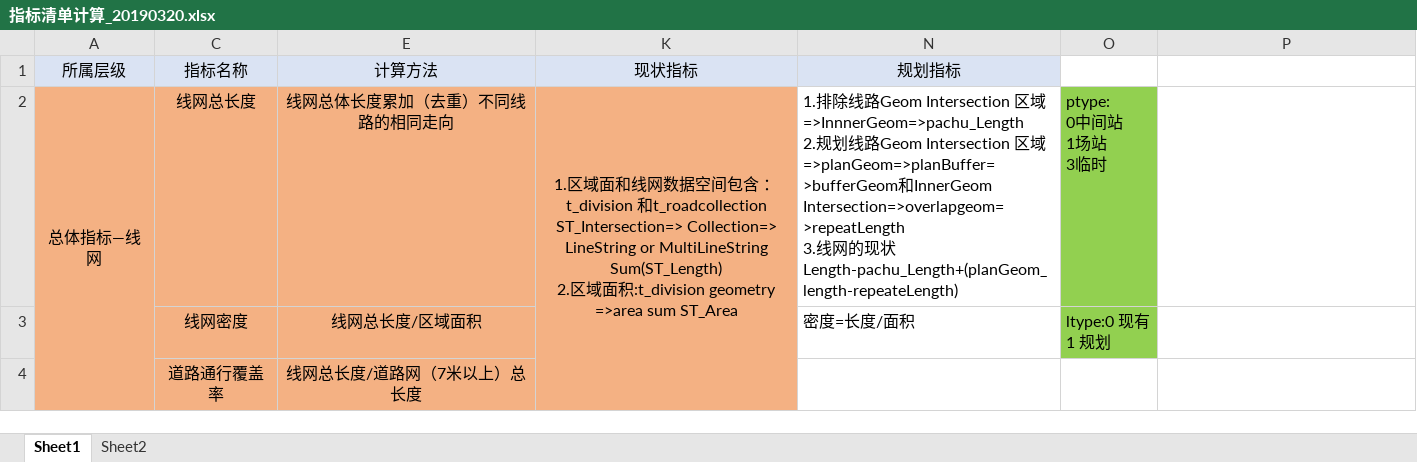
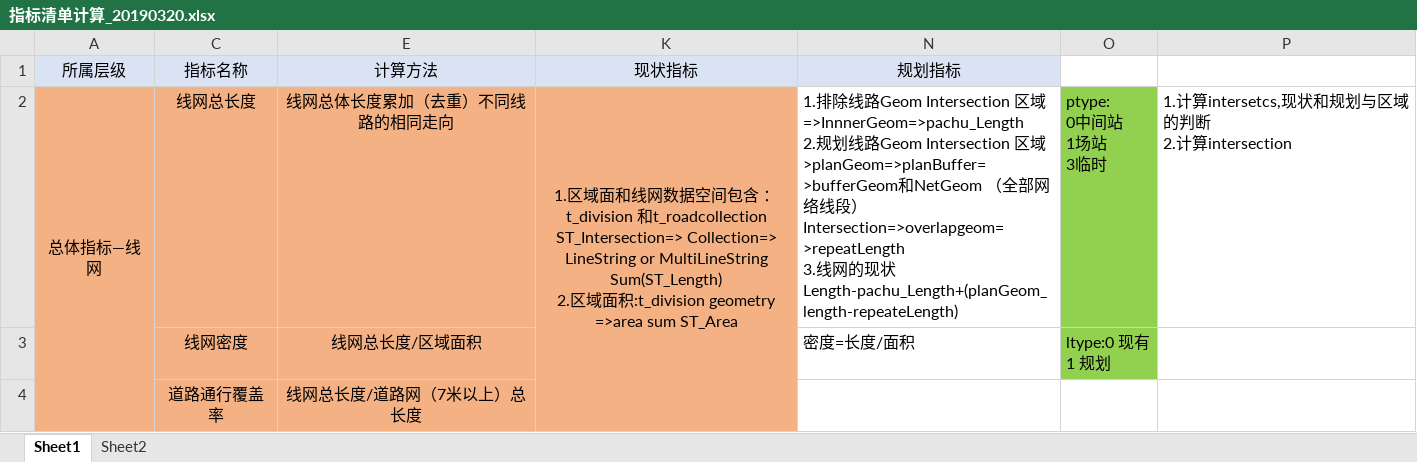
Before and after one commit to YangerZ/BusServerAPI, an Excel workbook: 指标清单计算_20190320.xlsx, sheet Sheet1, drawn as a sheet; only a part is shown; values as stored, in another font and other column widths than the file's, no borders; ↵ is a line break in a cell; the diff names each change by its address in the sheet, - before the commit and + after, or states it on an @@ line.

```diff
--- a/指标清单计算_20190320.xlsx (sheet Sheet1)
+++ b/指标清单计算_20190320.xlsx (sheet Sheet1)
-N2 (规划指标): …区域=>planGeom=>planBuffer=>bufferGeom和InnerGeom Intersection=>overlapgeom=>repeatLength ↵ 3.…
+N2 (规划指标): …区域>planGeom=>planBuffer=>bufferGeom和NetGeom （全部网络线段）Intersection=>overlapgeom=>repeatLength ↵ 3.…
-P2: (empty)
+P2: 1.计算intersetcs,现状和规划与区域的判断 ↵ 2.计算intersection
```
Also changed, not shown: 3 other files.
